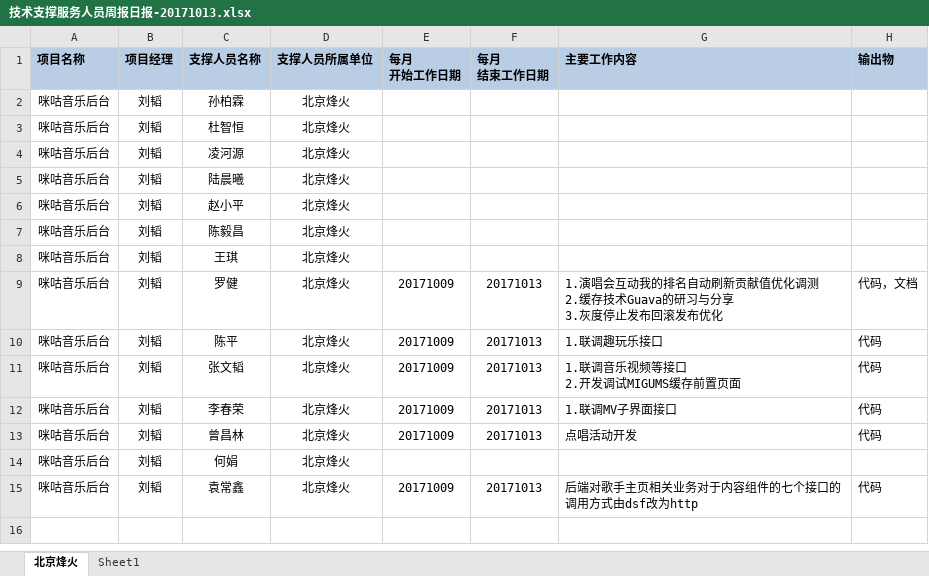
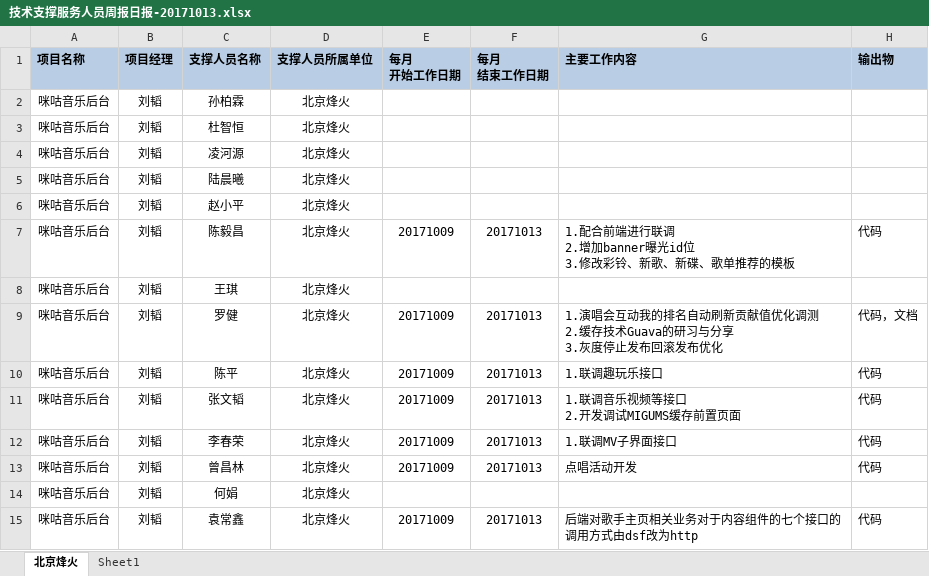
Before and after one commit to just-forking/weekReport, an Excel workbook: 20171013周报/技术支撑服务人员周报日报-20171013.xlsx, sheet 北京烽火, drawn as a sheet; values as stored, in another font and other column widths than the file's, no borders; ↵ is a line break in a cell; the diff names each change by its address in the sheet, - before the commit and + after, or states it on an @@ line.

```diff
--- a/20171013周报/技术支撑服务人员周报日报-20171013.xlsx (sheet 北京烽火)
+++ b/20171013周报/技术支撑服务人员周报日报-20171013.xlsx (sheet 北京烽火)
-E7 (每月 开始工作日期): (empty)
+E7 (每月 开始工作日期): 20171009
-F7 (每月 结束工作日期): (empty)
+F7 (每月 结束工作日期): 20171013
-G7 (主要工作内容): (empty)
+G7 (主要工作内容): 1.配合前端进行联调 ↵ 2.增加banner曝光id位 ↵ 3.修改彩铃、新歌、新碟、歌单推荐的模板
-H7 (输出物): (empty)
+H7 (输出物): 代码
```
Also changed, not shown: 20171020周报/技术支撑服务人员周报日报-20171020.xlsx, 20171027周报/技术支撑服务人员周报日报-20171027.xlsx.
